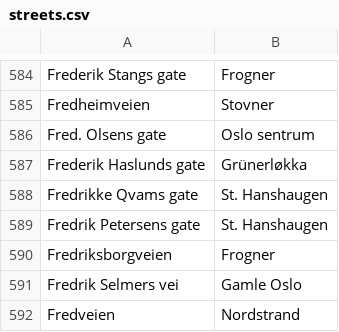
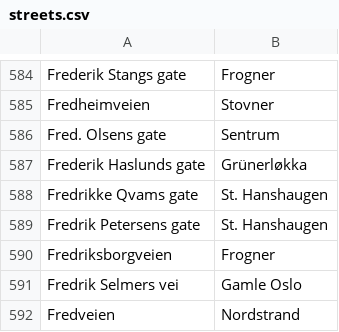
Before and after one commit to Hallvrisaldrius/Hallvards-spill-Gatenavn, a CSV file: streets.csv, drawn as a sheet; only a part is shown, gaps mark what is left out.

Commit message:
Update streets.csv

```diff
--- a/streets.csv
+++ b/streets.csv
@@ -585,3 +585,3 @@ Frederik Stangs gate,Frogner
 Fredheimveien,Stovner
-Fred. Olsens gate,Oslo sentrum
+Fred. Olsens gate,Sentrum
 Frederik Haslunds gate,Grünerløkka
```
